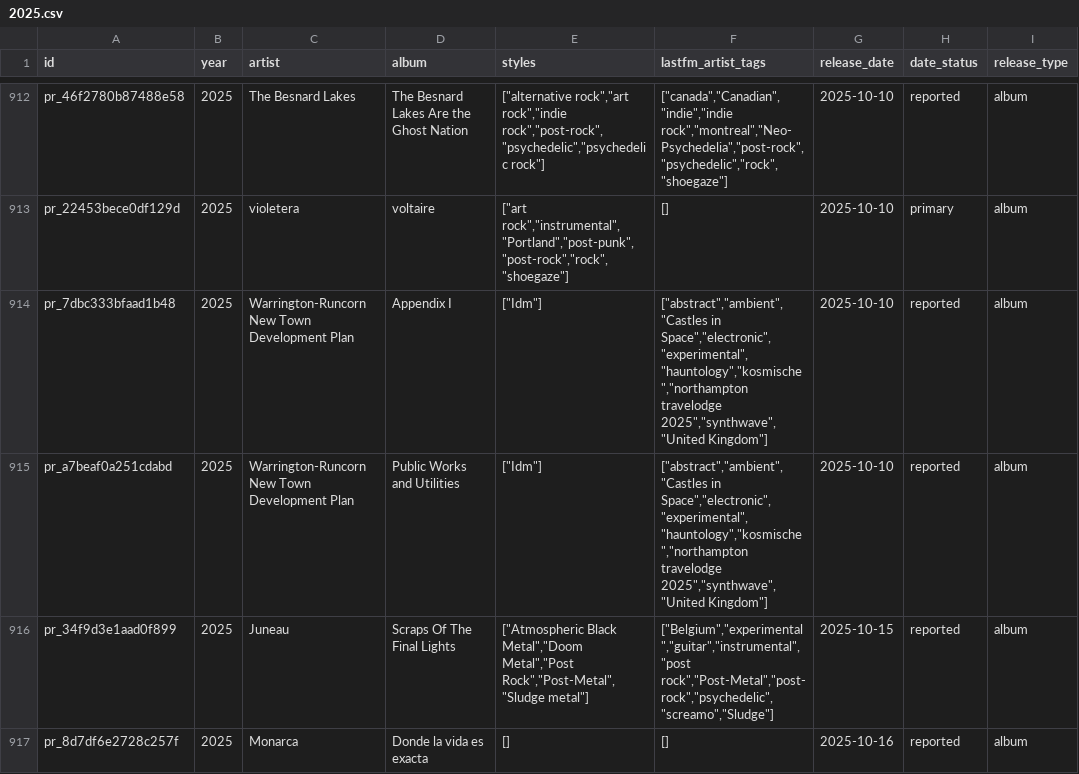
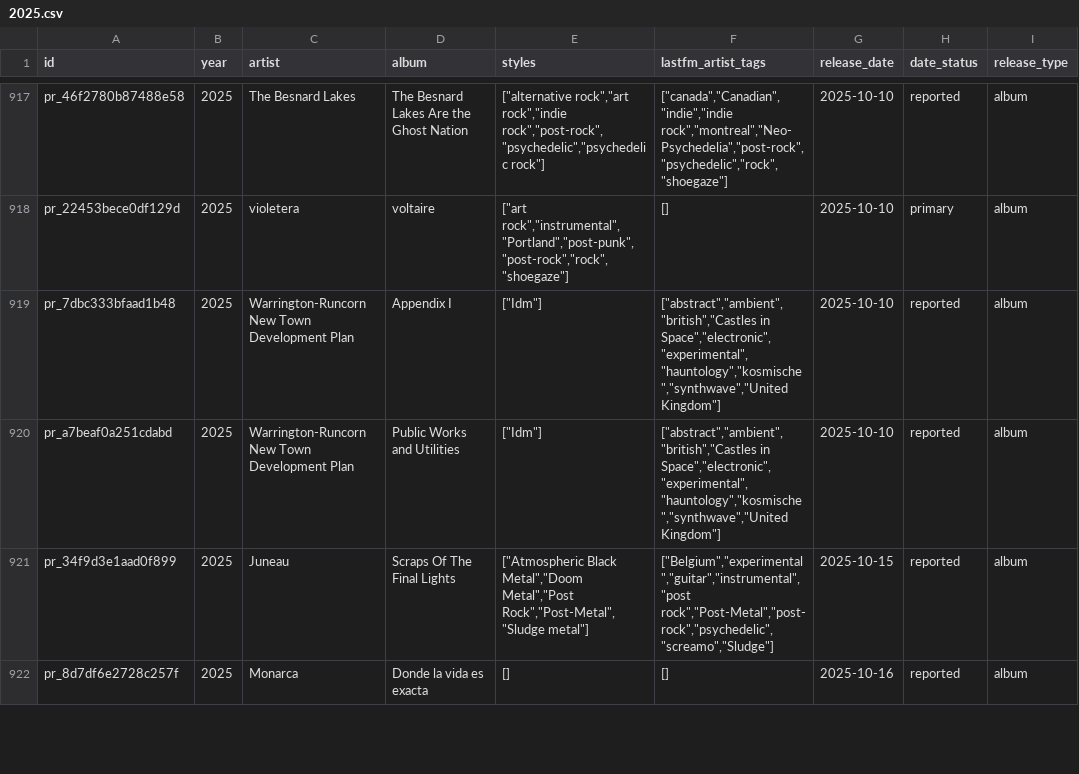
Before and after one commit to dkozynko/music-album-releases, a CSV file: releases/post-rock/2025.csv, drawn as a sheet; only a part is shown, gaps mark what is left out; addresses are those after the commit; the diff covers the shown part only; the diff names each change by its address in the sheet, - before the commit and + after, or states it on an @@ line.

```diff
--- a/releases/post-rock/2025.csv
+++ b/releases/post-rock/2025.csv
-F919:F920 (lastfm_artist_tags): ["abstract","ambient","Castles in Space","electronic","experimental","hauntology","kosmische","northampton travelodge 2025","synthwave","United Kingdom"]
+F919:F920 (lastfm_artist_tags): ["abstract","ambient","british","Castles in Space","electronic","experimental","hauntology","kosmische","synthwave","United Kingdom"]
```
Also changed, not shown: 8 added rows and 13 edited cells elsewhere in this file, releases/post-rock/2026.csv, 2 other files.
